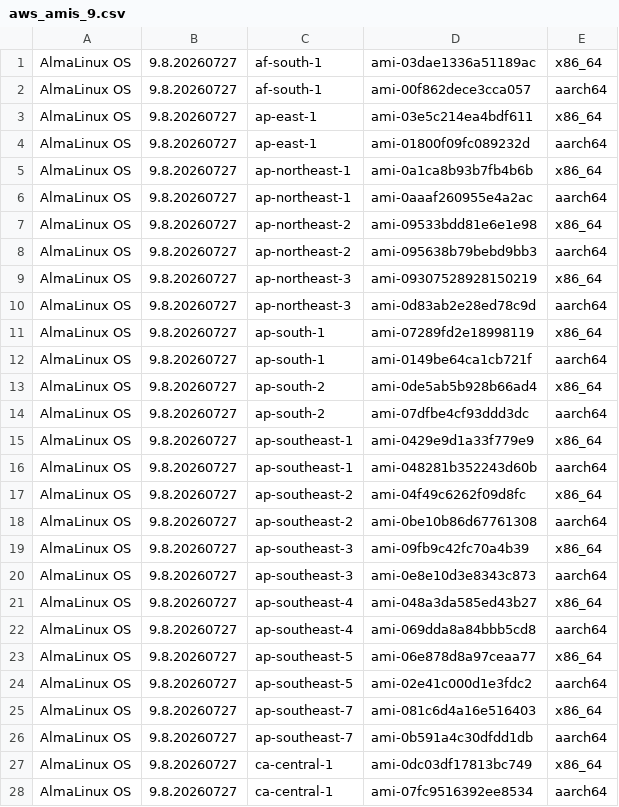
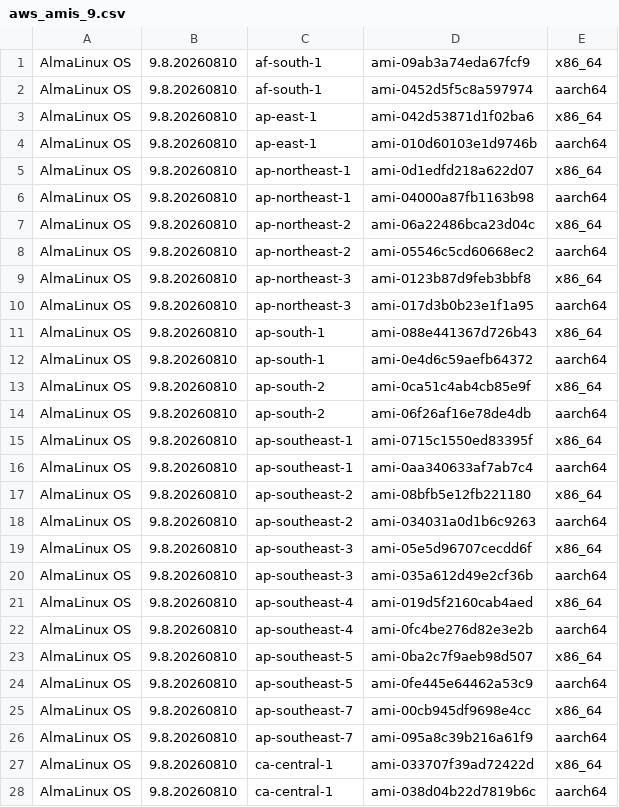
Before and after one commit to AlmaLinux/wiki, a CSV file: docs/.vuepress/public/ci-data/aws_amis_9.csv, drawn as a sheet; only a part is shown; the diff covers the shown part only.

```diff
--- a/docs/.vuepress/public/ci-data/aws_amis_9.csv
+++ b/docs/.vuepress/public/ci-data/aws_amis_9.csv
@@ -1,28 +1,28 @@
-"AlmaLinux OS","9.8.20260727","af-south-1","ami-03dae1336a51189ac","x86_64"
-"AlmaLinux OS","9.8.20260727","af-south-1","ami-00f862dece3cca057","aarch64"
-"AlmaLinux OS","9.8.20260727","ap-east-1","ami-03e5c214ea4bdf611","x86_64"
-"AlmaLinux OS","9.8.20260727","ap-east-1","ami-01800f09fc089232d","aarch64"
-"AlmaLinux OS","9.8.20260727","ap-northeast-1","ami-0a1ca8b93b7fb4b6b","x86_64"
-"AlmaLinux OS","9.8.20260727","ap-northeast-1","ami-0aaaf260955e4a2ac","aarch64"
-"AlmaLinux OS","9.8.20260727","ap-northeast-2","ami-09533bdd81e6e1e98","x86_64"
-"AlmaLinux OS","9.8.20260727","ap-northeast-2","ami-095638b79bebd9bb3","aarch64"
-"AlmaLinux OS","9.8.20260727","ap-northeast-3","ami-09307528928150219","x86_64"
-"AlmaLinux OS","9.8.20260727","ap-northeast-3","ami-0d83ab2e28ed78c9d","aarch64"
-"AlmaLinux OS","9.8.20260727","ap-south-1","ami-07289fd2e18998119","x86_64"
-"AlmaLinux OS","9.8.20260727","ap-south-1","ami-0149be64ca1cb721f","aarch64"
-"AlmaLinux OS","9.8.20260727","ap-south-2","ami-0de5ab5b928b66ad4","x86_64"
-"AlmaLinux OS","9.8.20260727","ap-south-2","ami-07dfbe4cf93ddd3dc","aarch64"
-"AlmaLinux OS","9.8.20260727","ap-southeast-1","ami-0429e9d1a33f779e9","x86_64"
-"AlmaLinux OS","9.8.20260727","ap-southeast-1","ami-048281b352243d60b","aarch64"
-"AlmaLinux OS","9.8.20260727","ap-southeast-2","ami-04f49c6262f09d8fc","x86_64"
-"AlmaLinux OS","9.8.20260727","ap-southeast-2","ami-0be10b86d67761308","aarch64"
-"AlmaLinux OS","9.8.20260727","ap-southeast-3","ami-09fb9c42fc70a4b39","x86_64"
-"AlmaLinux OS","9.8.20260727","ap-southeast-3","ami-0e8e10d3e8343c873","aarch64"
-"AlmaLinux OS","9.8.20260727","ap-southeast-4","ami-048a3da585ed43b27","x86_64"
-"AlmaLinux OS","9.8.20260727","ap-southeast-4","ami-069dda8a84bbb5cd8","aarch64"
-"AlmaLinux OS","9.8.20260727","ap-southeast-5","ami-06e878d8a97ceaa77","x86_64"
-"AlmaLinux OS","9.8.20260727","ap-southeast-5","ami-02e41c000d1e3fdc2","aarch64"
-"AlmaLinux OS","9.8.20260727","ap-southeast-7","ami-081c6d4a16e516403","x86_64"
-"AlmaLinux OS","9.8.20260727","ap-southeast-7","ami-0b591a4c30dfdd1db","aarch64"
-"AlmaLinux OS","9.8.20260727","ca-central-1","ami-0dc03df17813bc749","x86_64"
-"AlmaLinux OS","9.8.20260727","ca-central-1","ami-07fc9516392ee8534","aarch64"
+"AlmaLinux OS","9.8.20260810","af-south-1","ami-09ab3a74eda67fcf9","x86_64"
+"AlmaLinux OS","9.8.20260810","af-south-1","ami-0452d5f5c8a597974","aarch64"
+"AlmaLinux OS","9.8.20260810","ap-east-1","ami-042d53871d1f02ba6","x86_64"
+"AlmaLinux OS","9.8.20260810","ap-east-1","ami-010d60103e1d9746b","aarch64"
+"AlmaLinux OS","9.8.20260810","ap-northeast-1","ami-0d1edfd218a622d07","x86_64"
+"AlmaLinux OS","9.8.20260810","ap-northeast-1","ami-04000a87fb1163b98","aarch64"
+"AlmaLinux OS","9.8.20260810","ap-northeast-2","ami-06a22486bca23d04c","x86_64"
+"AlmaLinux OS","9.8.20260810","ap-northeast-2","ami-05546c5cd60668ec2","aarch64"
+"AlmaLinux OS","9.8.20260810","ap-northeast-3","ami-0123b87d9feb3bbf8","x86_64"
+"AlmaLinux OS","9.8.20260810","ap-northeast-3","ami-017d3b0b23e1f1a95","aarch64"
+"AlmaLinux OS","9.8.20260810","ap-south-1","ami-088e441367d726b43","x86_64"
+"AlmaLinux OS","9.8.20260810","ap-south-1","ami-0e4d6c59aefb64372","aarch64"
+"AlmaLinux OS","9.8.20260810","ap-south-2","ami-0ca51c4ab4cb85e9f","x86_64"
+"AlmaLinux OS","9.8.20260810","ap-south-2","ami-06f26af16e78de4db","aarch64"
+"AlmaLinux OS","9.8.20260810","ap-southeast-1","ami-0715c1550ed83395f","x86_64"
+"AlmaLinux OS","9.8.20260810","ap-southeast-1","ami-0aa340633af7ab7c4","aarch64"
+"AlmaLinux OS","9.8.20260810","ap-southeast-2","ami-08bfb5e12fb221180","x86_64"
+"AlmaLinux OS","9.8.20260810","ap-southeast-2","ami-034031a0d1b6c9263","aarch64"
+"AlmaLinux OS","9.8.20260810","ap-southeast-3","ami-05e5d96707cecdd6f","x86_64"
+"AlmaLinux OS","9.8.20260810","ap-southeast-3","ami-035a612d49e2cf36b","aarch64"
+"AlmaLinux OS","9.8.20260810","ap-southeast-4","ami-019d5f2160cab4aed","x86_64"
+"AlmaLinux OS","9.8.20260810","ap-southeast-4","ami-0fc4be276d82e3e2b","aarch64"
+"AlmaLinux OS","9.8.20260810","ap-southeast-5","ami-0ba2c7f9aeb98d507","x86_64"
+"AlmaLinux OS","9.8.20260810","ap-southeast-5","ami-0fe445e64462a53c9","aarch64"
+"AlmaLinux OS","9.8.20260810","ap-southeast-7","ami-00cb945df9698e4cc","x86_64"
+"AlmaLinux OS","9.8.20260810","ap-southeast-7","ami-095a8c39b216a61f9","aarch64"
+"AlmaLinux OS","9.8.20260810","ca-central-1","ami-033707f39ad72422d","x86_64"
+"AlmaLinux OS","9.8.20260810","ca-central-1","ami-038d04b22d7819b6c","aarch64"
```
Also changed, not shown: 68 edited cells elsewhere in this file, 1 other file.
